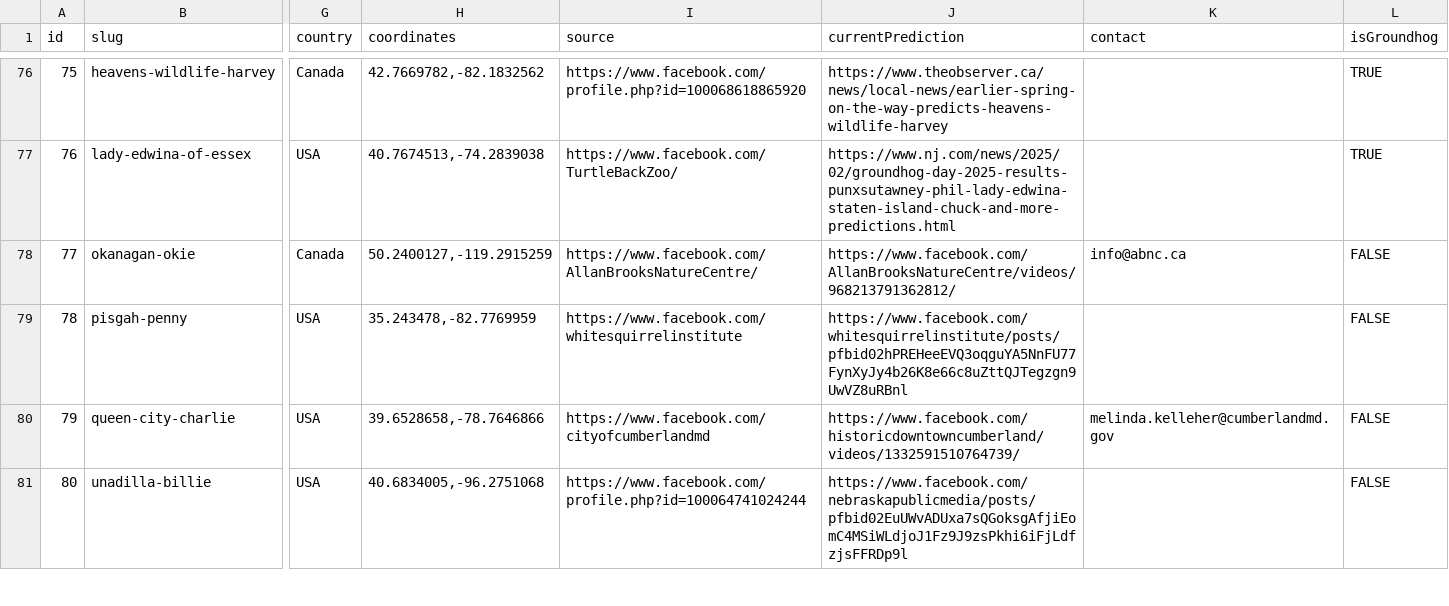
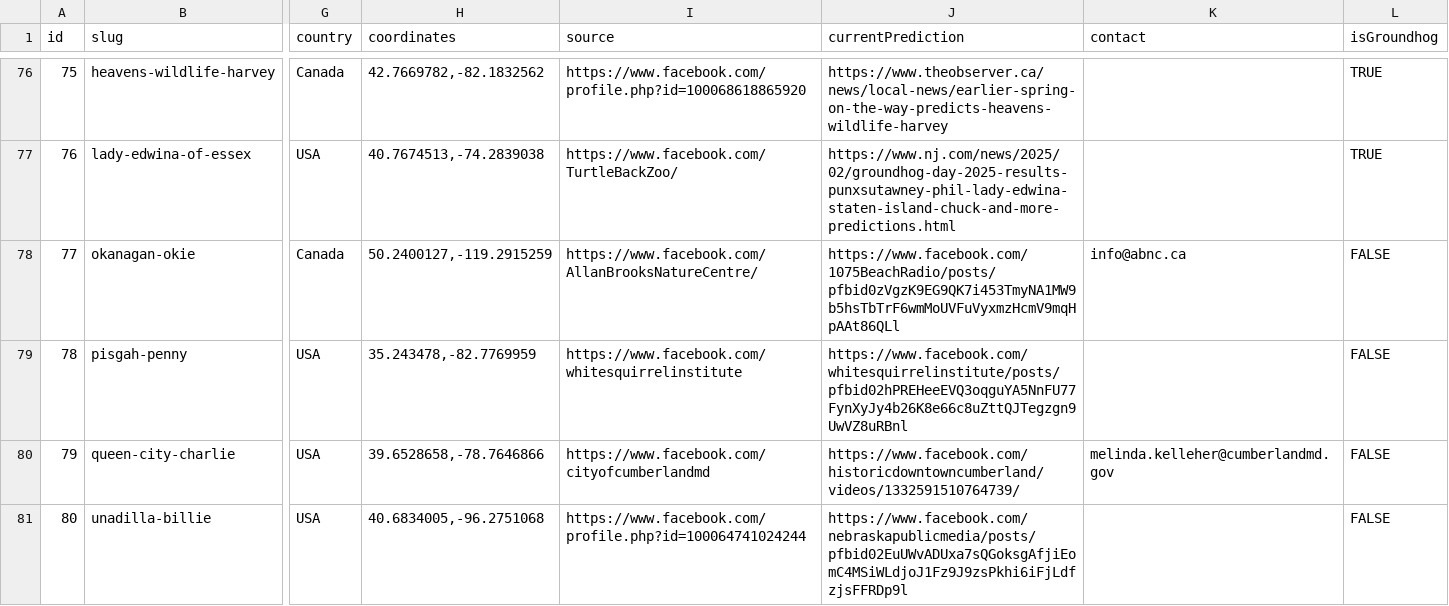
Before and after one commit to pcraig3/ghog-day, a CSV file: csv/groundhogs.csv, drawn as a sheet; only a part is shown, gaps mark what is left out; the diff names each change by its address in the sheet, - before the commit and + after, or states it on an @@ line.

Commit message:
Add new prediction: Okanagan Okie
Late winter 🥶

```diff
--- a/csv/groundhogs.csv
+++ b/csv/groundhogs.csv
-J78 (currentPrediction): https://www.facebook.com/AllanBrooksNatureCentre/videos/968213791362812/
+J78 (currentPrediction): https://www.facebook.com/1075BeachRadio/posts/pfbid0zVgzK9EG9QK7i453TmyNA1MW9b5hsTbTrF6wmMoUVFuVyxmzHcmV9mqHpAAt86QLl
```
Also changed, not shown: 2 other files.
